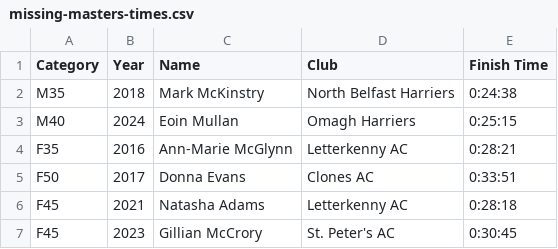
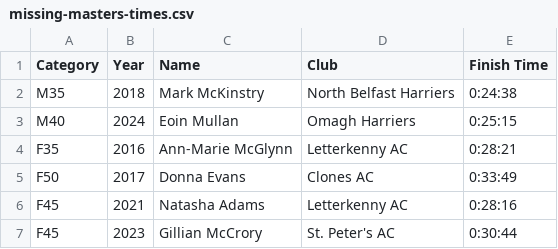
Before and after one commit to eoinmullan/lough-5-site, a CSV file: scripts/missing-masters-times.csv, drawn as a sheet.

Commit message:
Switching masters records to use chip time.

```diff
--- a/scripts/missing-masters-times.csv
+++ b/scripts/missing-masters-times.csv
@@ -4,4 +4,4 @@ M40,2024,Eoin Mullan,Omagh Harriers,0:25:15
 F35,2016,Ann-Marie McGlynn,Letterkenny AC,0:28:21
-F50,2017,Donna Evans,Clones AC,0:33:51
-F45,2021,Natasha Adams,Letterkenny AC,0:28:18
-F45,2023,Gillian McCrory,St. Peter's AC,0:30:45
+F50,2017,Donna Evans,Clones AC,0:33:49
+F45,2021,Natasha Adams,Letterkenny AC,0:28:16
+F45,2023,Gillian McCrory,St. Peter's AC,0:30:44
```
Also changed, not shown: 3 other files.
